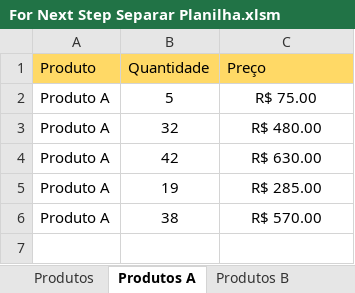
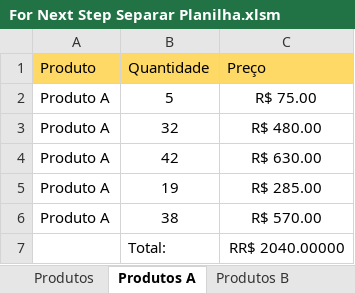
Before and after one commit to dbanyone/vba-study, an Excel workbook: VBA/For Next Step Separar Planilha.xlsm, sheet Produtos A, drawn as a sheet; values as stored, in another font and other column widths than the file's, no borders; the diff names each change by its address in the sheet, - before the commit and + after, or states it on an @@ line.

```diff
--- a/VBA/For Next Step Separar Planilha.xlsm (sheet Produtos A)
+++ b/VBA/For Next Step Separar Planilha.xlsm (sheet Produtos A)
+row 7:  | Total: | RR$ 2040.00000
```
Also changed, not shown: sheet Produtos C, sheet Produtos B.
